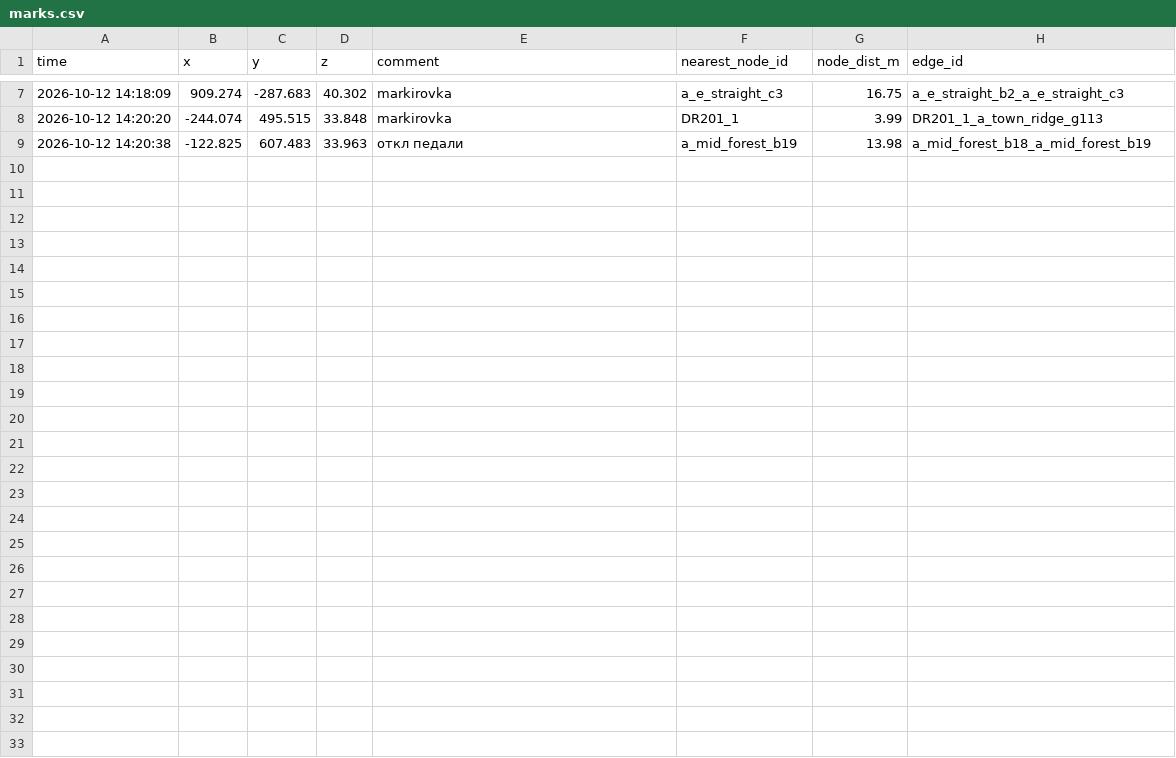
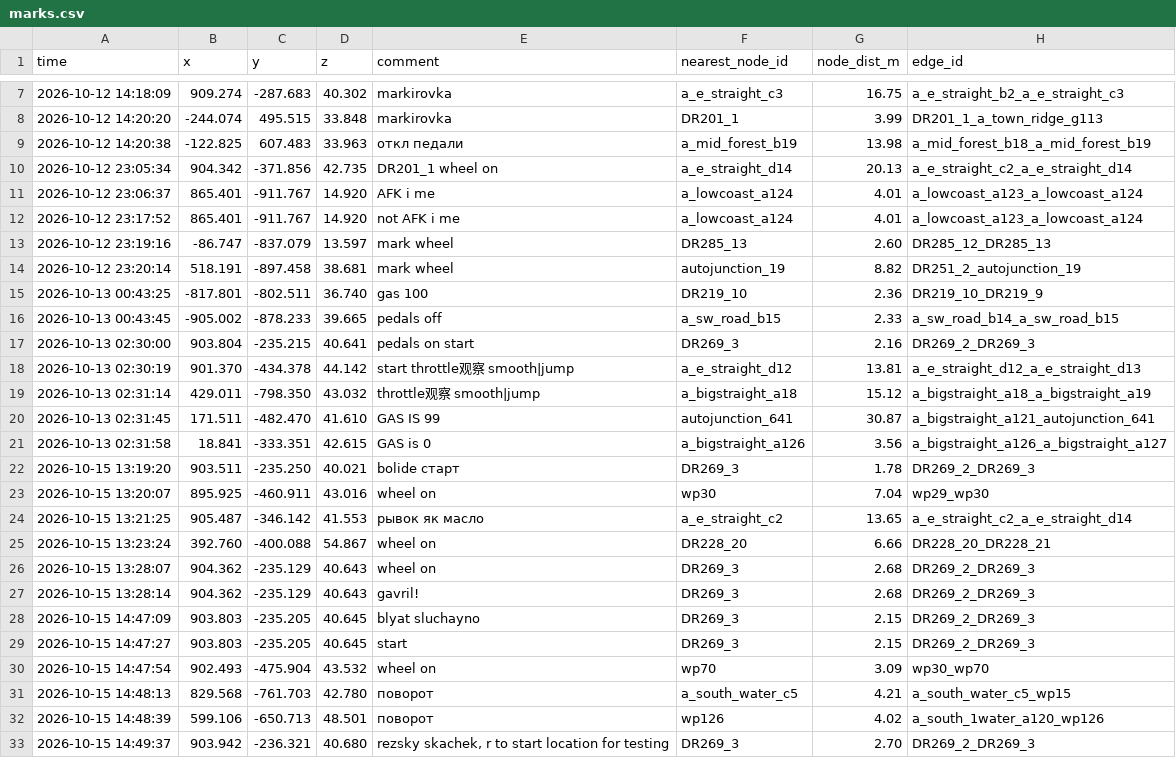
Before and after one commit to sophrosha/soulPilot, a CSV file: ai/road/marks.csv, drawn as a sheet; only a part is shown, gaps mark what is left out; the diff names each change by its address in the sheet, - before the commit and + after, or states it on an @@ line.

Commit message:
Фаза 4 закрыта: сглаживание руля (autopilotLiveWheel, вариант c) + хотфикс педалей Gavril (Fix 1-5). Прогоны 4.6-4.8 PASS на Bolide + Gavril T-Series.
Состав этой серии (11 файлов):
- autopilotLiveWheel.lua + wheel.json — vehicle-модуль руля, конвейер
  rate_limit -> ema -> lerp (3.5/5.0 ед/с, ema 0.06с, lerp 0.08с), цель —
  всегда clipped-raw AI (без срезания углов), needInit-синк (вкл/распауза/repair);
- main.lua — apl_wheel("on"|"off"|"status") + wheel-err round-trip (+54, только
  wheel: pedal err->offRet уже в 53ae9c6);
- autopilotLive.lua — CSV steer_raw (нормир. [-1,1]) / steer_smoothed (+24);
- check_csv.py — wheel-чеки 5а'/5б'/5в'/5е/5ж/5з (итог 21 проверка) (+168);
- wheel.json, api_research_phase4.md — конфиг и находки: FILTER_AI
  (input.lua:641-644) штатно сглаживает, steeringOverride у руля нет =>
  вариант (c) единственный, встроенные ассистенты не конфликтуют, граф-тормоз
  НЕ строим (ванильный backward-pass solver ai.lua:1980-2023 уже делает);
- phase4_report.md — сводный отчёт Фазы 4;
- phase4_analysis_4.7.md, phase4_analysis_4.8.md — анализ прогонов:
  4.7-A Bolide 21/21 PASS; 4.7-B Gavril PASS с оговоркой (5ж: 10-строчный
  transient включения на стоянке, импульс raw 0.19 первого кадра);
  4.8 Gavril 21/21 PASS (79 км/ч CSV, 2 repair-телепорта — корректно,
  "плавно как масло"); Fix 5b данными не подтверждён, "поздний тормоз"
  не подтверждается (brake onset до виража во всех событиях);
- PROJECT_STATE.md — ФАЗА 4 ЗАКРЫТА (2026-10-15);
- marks.csv — метки 4.7/4.8.

Хотфикс педалей Fix 1-5 (autopilotLivePedals.lua + pedals.json +
phase4_pedals_gavril_bug.md, тест 5 PASSED) — предыдущий коммит 53ae9c6,
файлы уже закоммичены, в эту серию не входят.

В Фазу 5 не заходить — только по команде пользователя.

```diff
--- a/ai/road/marks.csv
+++ b/ai/road/marks.csv
+row 10: 2026-10-12 23:05:34 | 904.342 | -371.856 | 42.735 | DR201_1 wheel on | a_e_straight_d14 | 20.13 | a_e_straight_c2_a_e_straight_d14
+row 11: 2026-10-12 23:06:37 | 865.401 | -911.767 | 14.920 | AFK i me | a_lowcoast_a124 | 4.01 | a_lowcoast_a123_a_lowcoast_a124
+row 12: 2026-10-12 23:17:52 | 865.401 | -911.767 | 14.920 | not AFK i me | a_lowcoast_a124 | 4.01 | a_lowcoast_a123_a_lowcoast_a124
+row 13: 2026-10-12 23:19:16 | -86.747 | -837.079 | 13.597 | mark wheel | DR285_13 | 2.60 | DR285_12_DR285_13
+row 14: 2026-10-12 23:20:14 | 518.191 | -897.458 | 38.681 | mark wheel | autojunction_19 | 8.82 | DR251_2_autojunction_19
+row 15: 2026-10-13 00:43:25 | -817.801 | -802.511 | 36.740 | gas 100 | DR219_10 | 2.36 | DR219_10_DR219_9
+row 16: 2026-10-13 00:43:45 | -905.002 | -878.233 | 39.665 | pedals off | a_sw_road_b15 | 2.33 | a_sw_road_b14_a_sw_road_b15
+row 17: 2026-10-13 02:30:00 | 903.804 | -235.215 | 40.641 | pedals on start | DR269_3 | 2.16 | DR269_2_DR269_3
+row 18: 2026-10-13 02:30:19 | 901.370 | -434.378 | 44.142 | start throttle观察 smooth|jump | a_e_straight_d12 | 13.81 | a_e_straight_d12_a_e_straight_d13
+row 19: 2026-10-13 02:31:14 | 429.011 | -798.350 | 43.032 | throttle观察 smooth|jump | a_bigstraight_a18 | 15.12 | a_bigstraight_a18_a_bigstraight_a19
+row 20: 2026-10-13 02:31:45 | 171.511 | -482.470 | 41.610 | GAS IS 99 | autojunction_641 | 30.87 | a_bigstraight_a121_autojunction_641
+row 21: 2026-10-13 02:31:58 | 18.841 | -333.351 | 42.615 | GAS is 0 | a_bigstraight_a126 | 3.56 | a_bigstraight_a126_a_bigstraight_a127
+row 22: 2026-10-15 13:19:20 | 903.511 | -235.250 | 40.021 | bolide старт | DR269_3 | 1.78 | DR269_2_DR269_3
+row 23: 2026-10-15 13:20:07 | 895.925 | -460.911 | 43.016 | wheel on | wp30 | 7.04 | wp29_wp30
+row 24: 2026-10-15 13:21:25 | 905.487 | -346.142 | 41.553 | рывок як масло | a_e_straight_c2 | 13.65 | a_e_straight_c2_a_e_straight_d14
+row 25: 2026-10-15 13:23:24 | 392.760 | -400.088 | 54.867 | wheel on | DR228_20 | 6.66 | DR228_20_DR228_21
+row 26: 2026-10-15 13:28:07 | 904.362 | -235.129 | 40.643 | wheel on | DR269_3 | 2.68 | DR269_2_DR269_3
+row 27: 2026-10-15 13:28:14 | 904.362 | -235.129 | 40.643 | gavril! | DR269_3 | 2.68 | DR269_2_DR269_3
+row 28: 2026-10-15 14:47:09 | 903.803 | -235.205 | 40.645 | blyat sluchayno | DR269_3 | 2.15 | DR269_2_DR269_3
+row 29: 2026-10-15 14:47:27 | 903.803 | -235.205 | 40.645 | start | DR269_3 | 2.15 | DR269_2_DR269_3
+row 30: 2026-10-15 14:47:54 | 902.493 | -475.904 | 43.532 | wheel on | wp70 | 3.09 | wp30_wp70
+row 31: 2026-10-15 14:48:13 | 829.568 | -761.703 | 42.780 | поворот | a_south_water_c5 | 4.21 | a_south_water_c5_wp15
+row 32: 2026-10-15 14:48:39 | 599.106 | -650.713 | 48.501 | поворот | wp126 | 4.02 | a_south_1water_a120_wp126
+row 33: 2026-10-15 14:49:37 | 903.942 | -236.321 | 40.680 | rezsky skachek, r to start location for testing | DR269_3 | 2.70 | DR269_2_DR269_3
```
Also changed, not shown: 10 other files.
